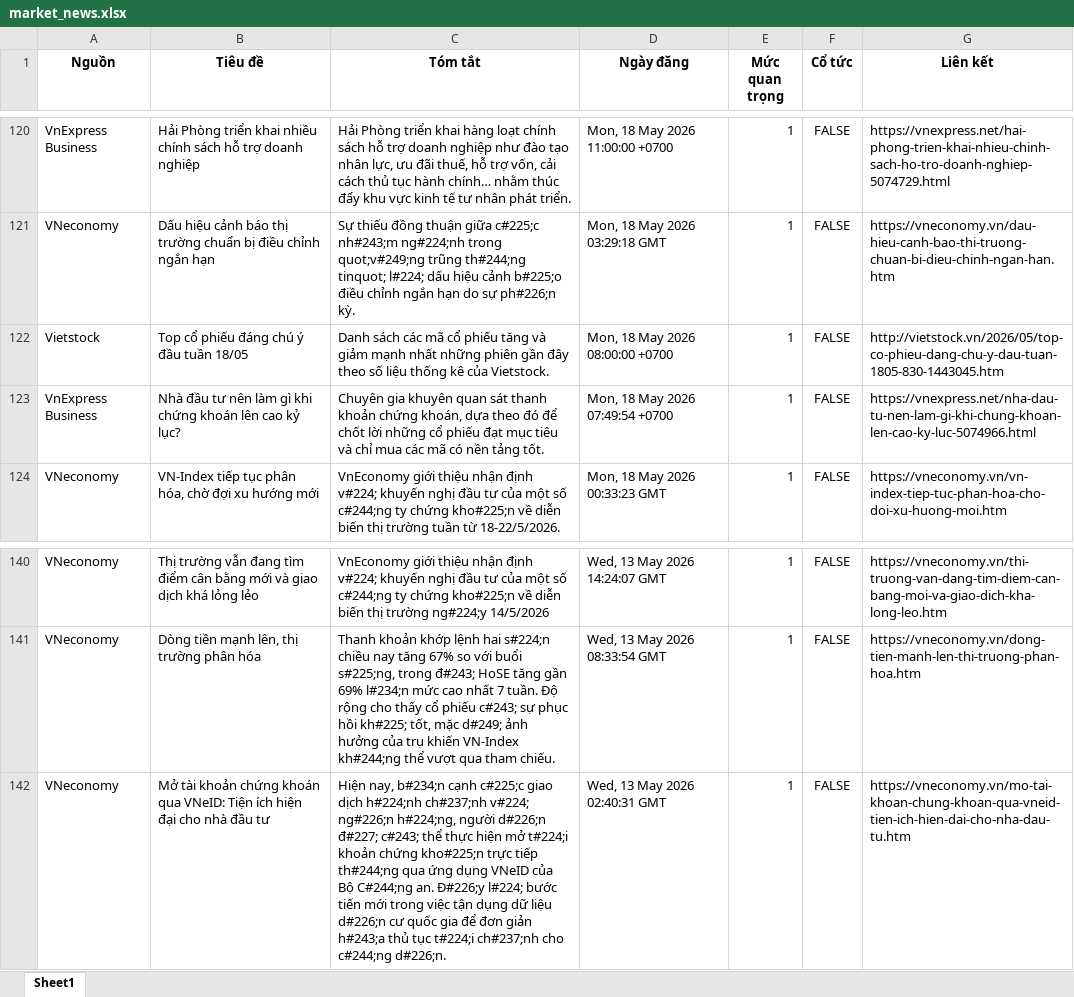
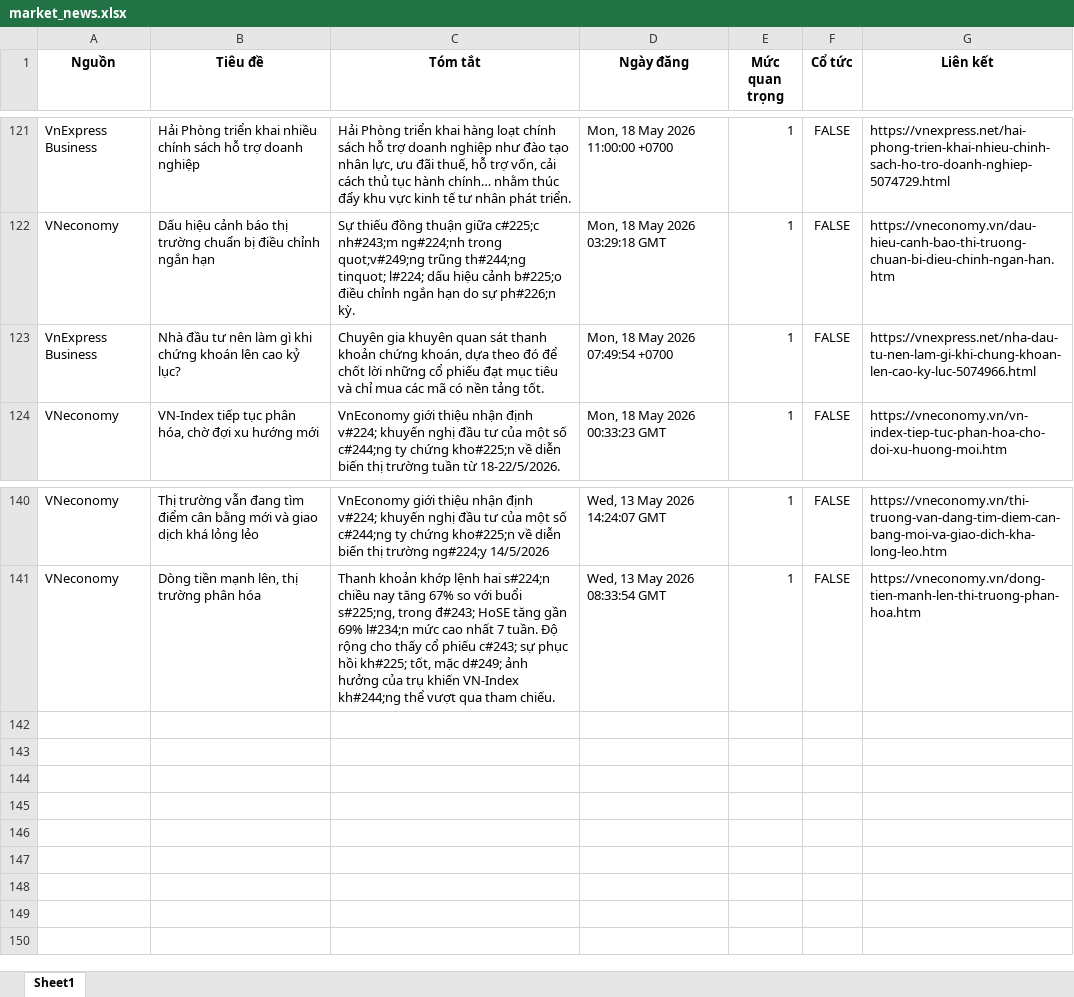
Before and after one commit to Ngoduc1110/ND, an Excel workbook: NEWS/market_news.xlsx, sheet Sheet1, drawn as a sheet; only a part is shown, gaps mark what is left out; values as stored, in another font and other column widths than the file's, no borders; removed rows and columns are numbered as before the commit, all else as after; the diff covers the shown part only; the diff names each change by its address in the sheet, - before the commit and + after, or states it on an @@ line.

```diff
--- a/NEWS/market_news.xlsx (sheet Sheet1)
+++ b/NEWS/market_news.xlsx (sheet Sheet1)
-row 122: Vietstock | Top cổ phiếu đáng chú ý đầu tuần 18/05 | Danh sách các mã cổ phiếu tăng và giảm mạnh nhất những phiên gần đây theo số liệu thống kê của Vietstock. | Mon, 18 May 2026 08:00:00 +0700 | 1 | FALSE | http://vietstock.vn/2026/05/top-co-phieu-dang-chu-y-dau-tuan-1805-830-1443045.htm
-row 142: VNeconomy | Mở tài khoản chứng khoán qua VNeID: Tiện ích hiện đại cho nhà đầu tư | Hiện nay, b#234;n cạnh c#225;c giao dịch h#224;nh ch#237;nh v#224; ng#226;n h#224;ng, người d#226;n đ#227; c#243; thể thực hiện mở t#224;i khoản chứng kho#225;n trực tiếp th#244;ng qua ứng dụng VNeID của Bộ C#244;ng an. Đ#226;y l#224; bước tiến mới trong việc tận dụng dữ liệu d#226;n cư quốc gia để đơn giản h#243;a thủ tục t#224;i ch#237;nh cho c#244;ng d#226;n. | Wed, 13 May 2026 02:40:31 GMT | 1 | FALSE | https://vneconomy.vn/mo-tai-khoan-chung-khoan-qua-vneid-tien-ich-hien-dai-cho-nha-dau-tu.htm
```
Also changed, not shown: 6 added rows and 5 removed rows elsewhere in this sheet, 4 other files.
